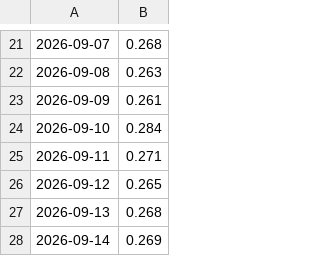
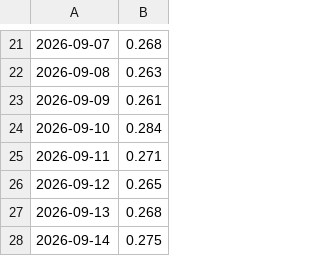
Before and after one commit to ian-sanghyuk-han/batavia-project-wtl, a CSV file: site/data/history/conv.csv, drawn as a sheet; only a part is shown, gaps mark what is left out.

```diff
--- a/site/data/history/conv.csv
+++ b/site/data/history/conv.csv
@@ -27,2 +27,2 @@
 2026-09-13,0.268
-2026-09-14,0.269
+2026-09-14,0.275
```
Also changed, not shown: 7 other files.
